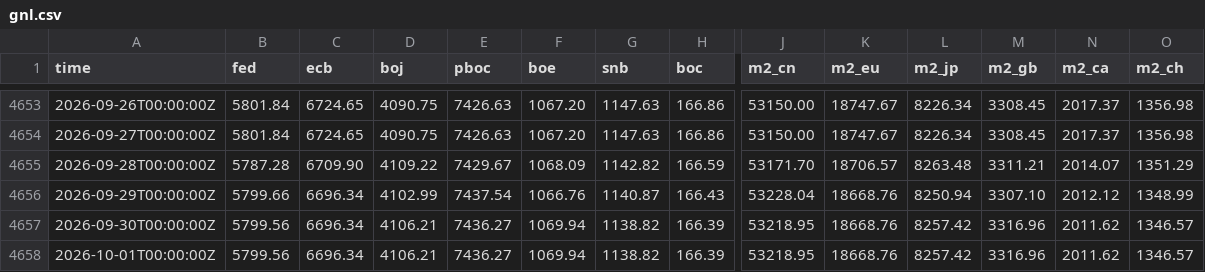
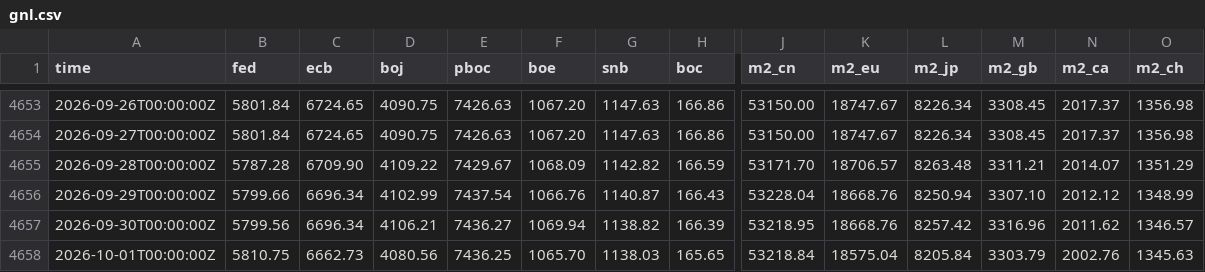
Before and after one commit to GnocchisCrypto/gnl-liquidity-data, a CSV file: gnl.csv, drawn as a sheet; only a part is shown, gaps mark what is left out; the diff covers the shown part only; the diff names each change by its address in the sheet, - before the commit and + after, or states it on an @@ line.

```diff
--- a/gnl.csv
+++ b/gnl.csv
-B4658 (fed): 5799.56
+B4658 (fed): 5810.75
-C4658 (ecb): 6696.34
+C4658 (ecb): 6662.73
-D4658 (boj): 4106.21
+D4658 (boj): 4080.56
-E4658 (pboc): 7436.27
+E4658 (pboc): 7436.25
-F4658 (boe): 1069.94
+F4658 (boe): 1065.70
-G4658 (snb): 1138.82
+G4658 (snb): 1138.03
-H4658 (boc): 166.39
+H4658 (boc): 165.65
-J4658 (m2_cn): 53218.95
+J4658 (m2_cn): 53218.84
-K4658 (m2_eu): 18668.76
+K4658 (m2_eu): 18575.04
-L4658 (m2_jp): 8257.42
+L4658 (m2_jp): 8205.84
-M4658 (m2_gb): 3316.96
+M4658 (m2_gb): 3303.79
-N4658 (m2_ca): 2011.62
+N4658 (m2_ca): 2002.76
-O4658 (m2_ch): 1346.57
+O4658 (m2_ch): 1345.63
```
Also changed, not shown: 1 edited cell elsewhere in this file, 1 other file.
